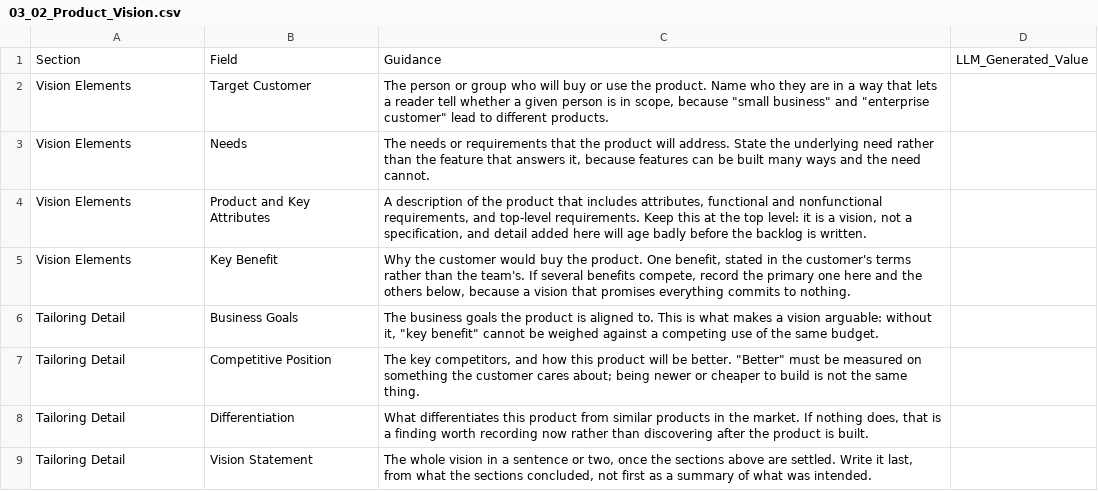
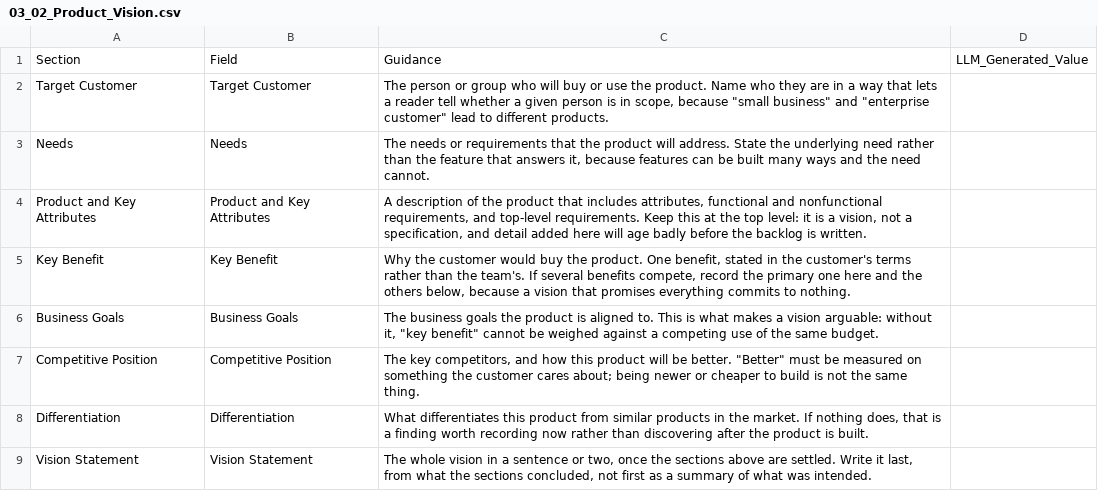
Before and after one commit to fakhruldeen/Tasleemat, a CSV file: forms/03_Initiating/02_Product_Vision/03_02_Product_Vision.csv, drawn as a sheet.

```diff
--- a/forms/03_Initiating/02_Product_Vision/03_02_Product_Vision.csv
+++ b/forms/03_Initiating/02_Product_Vision/03_02_Product_Vision.csv
@@ -1,9 +1,9 @@
 Section,Field,Guidance,LLM_Generated_Value
-Vision Elements,Target Customer,"The person or group who will buy or use the product. Name who they are in a way that lets a reader tell whether a given person is in scope, because ""small business"" and ""enterprise customer"" lead to different products.",
-Vision Elements,Needs,"The needs or requirements that the product will address. State the underlying need rather than the feature that answers it, because features can be built many ways and the need cannot.",
-Vision Elements,Product and Key Attributes,"A description of the product that includes attributes, functional and nonfunctional requirements, and top-level requirements. Keep this at the top level: it is a vision, not a specification, and detail added here will age badly before the backlog is written.",
-Vision Elements,Key Benefit,"Why the customer would buy the product. One benefit, stated in the customer's terms rather than the team's. If several benefits compete, record the primary one here and the others below, because a vision that promises everything commits to nothing.",
-Tailoring Detail,Business Goals,"The business goals the product is aligned to. This is what makes a vision arguable: without it, ""key benefit"" cannot be weighed against a competing use of the same budget.",
-Tailoring Detail,Competitive Position,"The key competitors, and how this product will be better. ""Better"" must be measured on something the customer cares about; being newer or cheaper to build is not the same thing.",
-Tailoring Detail,Differentiation,"What differentiates this product from similar products in the market. If nothing does, that is a finding worth recording now rather than discovering after the product is built.",
-Tailoring Detail,Vision Statement,"The whole vision in a sentence or two, once the sections above are settled. Write it last, from what the sections concluded, not first as a summary of what was intended.",
+Target Customer,Target Customer,"The person or group who will buy or use the product. Name who they are in a way that lets a reader tell whether a given person is in scope, because ""small business"" and ""enterprise customer"" lead to different products.",
+Needs,Needs,"The needs or requirements that the product will address. State the underlying need rather than the feature that answers it, because features can be built many ways and the need cannot.",
+Product and Key Attributes,Product and Key Attributes,"A description of the product that includes attributes, functional and nonfunctional requirements, and top-level requirements. Keep this at the top level: it is a vision, not a specification, and detail added here will age badly before the backlog is written.",
+Key Benefit,Key Benefit,"Why the customer would buy the product. One benefit, stated in the customer's terms rather than the team's. If several benefits compete, record the primary one here and the others below, because a vision that promises everything commits to nothing.",
+Business Goals,Business Goals,"The business goals the product is aligned to. This is what makes a vision arguable: without it, ""key benefit"" cannot be weighed against a competing use of the same budget.",
+Competitive Position,Competitive Position,"The key competitors, and how this product will be better. ""Better"" must be measured on something the customer cares about; being newer or cheaper to build is not the same thing.",
+Differentiation,Differentiation,"What differentiates this product from similar products in the market. If nothing does, that is a finding worth recording now rather than discovering after the product is built.",
+Vision Statement,Vision Statement,"The whole vision in a sentence or two, once the sections above are settled. Write it last, from what the sections concluded, not first as a summary of what was intended.",
```
Also changed, not shown: forms/07_Closing/02_Contract_Closeout_Report/07_02_Contract_Closeout_Report.csv, forms/ar/03_البدء/02_رؤية_المنتج/03_02_رؤية_المنتج.csv, 10 other files.
